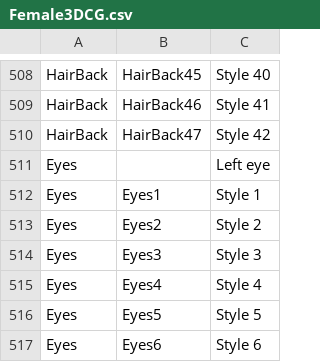
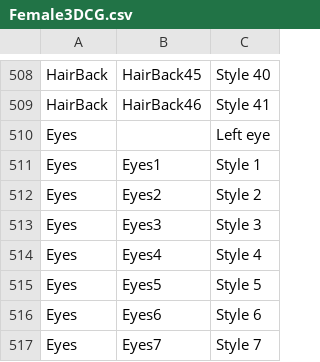
Before and after one commit to EmilyR42/Bondage-College, a CSV file: BondageClub/Assets/Female3DCG/Female3DCG.csv, drawn as a sheet; only a part is shown, gaps mark what is left out; the shorter side is filled out with more unchanged rows; the diff names each change by its address in the sheet, - before the commit and + after, or states it on an @@ line.

Commit message:
Minor fix
Removed the line caught by the asset check

```diff
--- a/BondageClub/Assets/Female3DCG/Female3DCG.csv
+++ b/BondageClub/Assets/Female3DCG/Female3DCG.csv
-row 510: HairBack | HairBack47 | Style 42
```
